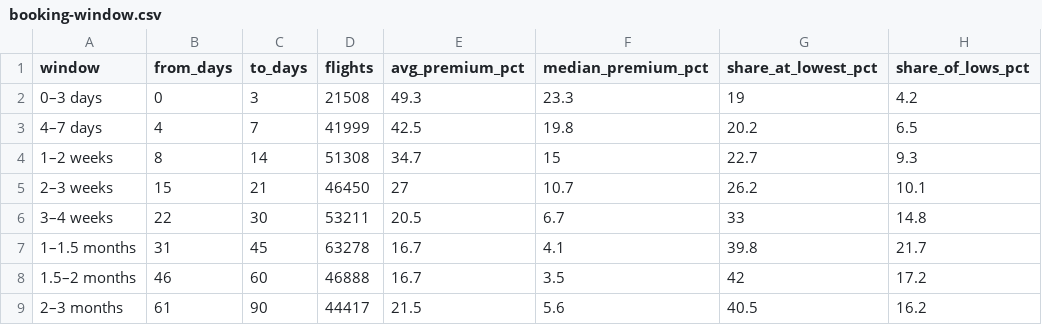
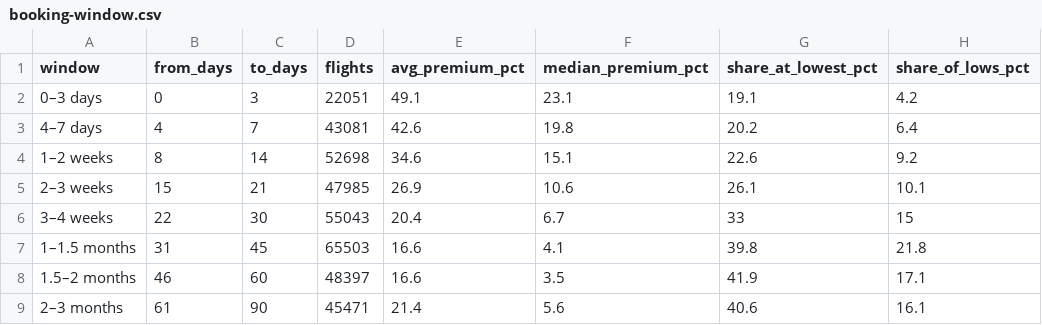
Before and after one commit to DeusAcc/flight-fare-history, a CSV file: research/booking-window.csv, drawn as a sheet.

Commit message:
research booking-window.csv 2026-11-08

```diff
--- a/research/booking-window.csv
+++ b/research/booking-window.csv
@@ -1,9 +1,9 @@
 window,from_days,to_days,flights,avg_premium_pct,median_premium_pct,share_at_lowest_pct,share_of_lows_pct
-0–3 days,0,3,21508,49.3,23.3,19,4.2
-4–7 days,4,7,41999,42.5,19.8,20.2,6.5
-1–2 weeks,8,14,51308,34.7,15,22.7,9.3
-2–3 weeks,15,21,46450,27,10.7,26.2,10.1
-3–4 weeks,22,30,53211,20.5,6.7,33,14.8
-1–1.5 months,31,45,63278,16.7,4.1,39.8,21.7
-1.5–2 months,46,60,46888,16.7,3.5,42,17.2
-2–3 months,61,90,44417,21.5,5.6,40.5,16.2
+0–3 days,0,3,22051,49.1,23.1,19.1,4.2
+4–7 days,4,7,43081,42.6,19.8,20.2,6.4
+1–2 weeks,8,14,52698,34.6,15.1,22.6,9.2
+2–3 weeks,15,21,47985,26.9,10.6,26.1,10.1
+3–4 weeks,22,30,55043,20.4,6.7,33,15
+1–1.5 months,31,45,65503,16.6,4.1,39.8,21.8
+1.5–2 months,46,60,48397,16.6,3.5,41.9,17.1
+2–3 months,61,90,45471,21.4,5.6,40.6,16.1
```
